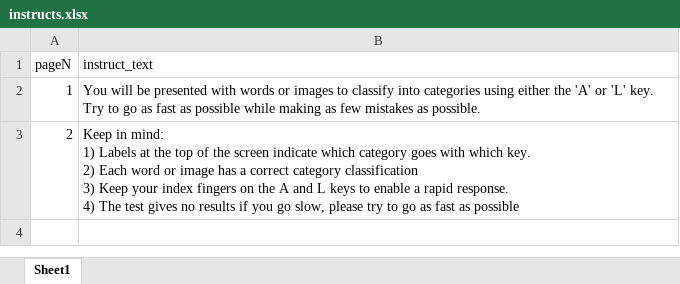
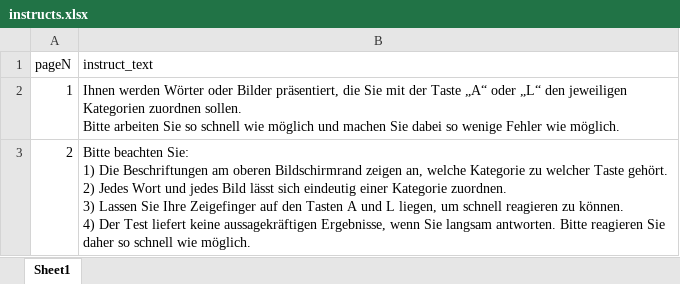
Before and after one commit to savas-grossmann/DFKI_Experiment, an Excel workbook: resources/iat/instructs.xlsx, sheet Sheet1, drawn as a sheet; values as stored, in another font and other column widths than the file's, no borders; ↵ is a line break in a cell; the diff names each change by its address in the sheet, - before the commit and + after, or states it on an @@ line.

```diff
--- a/resources/iat/instructs.xlsx (sheet Sheet1)
+++ b/resources/iat/instructs.xlsx (sheet Sheet1)
-B2 (instruct_text): You will be presented with words or images to classify into categories using either the 'A' or 'L' key. ↵ Try to go as fast as possible while making as few mistakes as possible.
+B2 (instruct_text): Ihnen werden Wörter oder Bilder präsentiert, die Sie mit der Taste „A“ oder „L“ den jeweiligen Kategorien zuordnen sollen. ↵ Bitte arbeiten Sie so schnell wie möglich und machen Sie dabei so wenige Fehler wie möglich.
-B3 (instruct_text): Keep in mind: ↵ 1) Labels at the top of the screen indicate which category goes with which key. ↵ 2) Each word or image has a correct category classification ↵ 3) Keep your index fingers on the A and L keys to enable a rapid response. ↵ 4) The test gives no results if you go slow, please try to go as fast as possible
+B3 (instruct_text): Bitte beachten Sie: ↵ 1) Die Beschriftungen am oberen Bildschirmrand zeigen an, welche Kategorie zu welcher Taste gehört. ↵ 2) Jedes Wort und jedes Bild lässt sich eindeutig einer Kategorie zuordnen. ↵ 3) Lassen Sie Ihre Zeigefinger auf den Tasten A und L liegen, um schnell reagieren zu können. ↵ 4) Der Test liefert keine aussagekräftigen Ergebnisse, wenn Sie langsam antworten. Bitte reagieren Sie daher so schnell wie möglich.
```
Also changed, not shown: resources/iat/blocks_order.xlsx, resources/iat/cong_test.xlsx, 11 other files.
